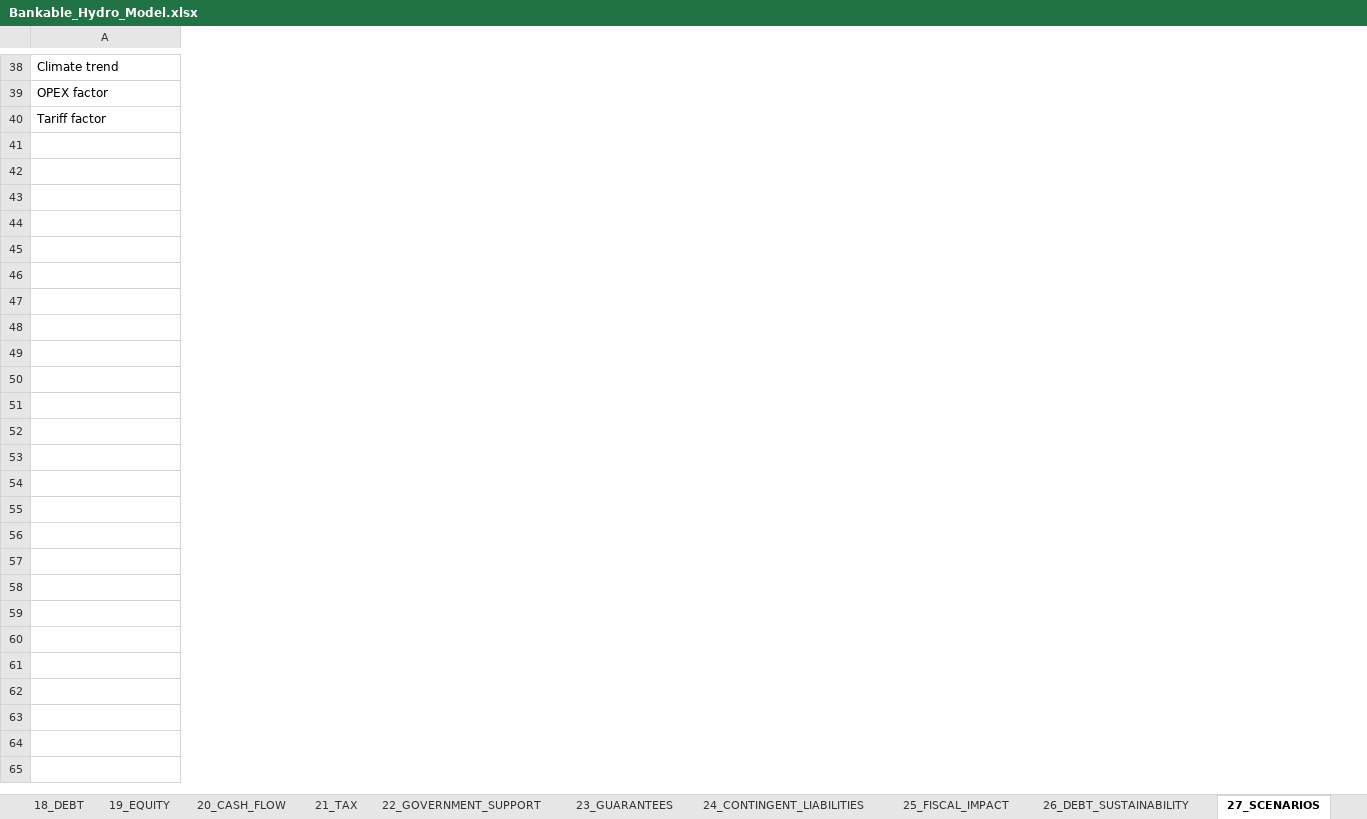
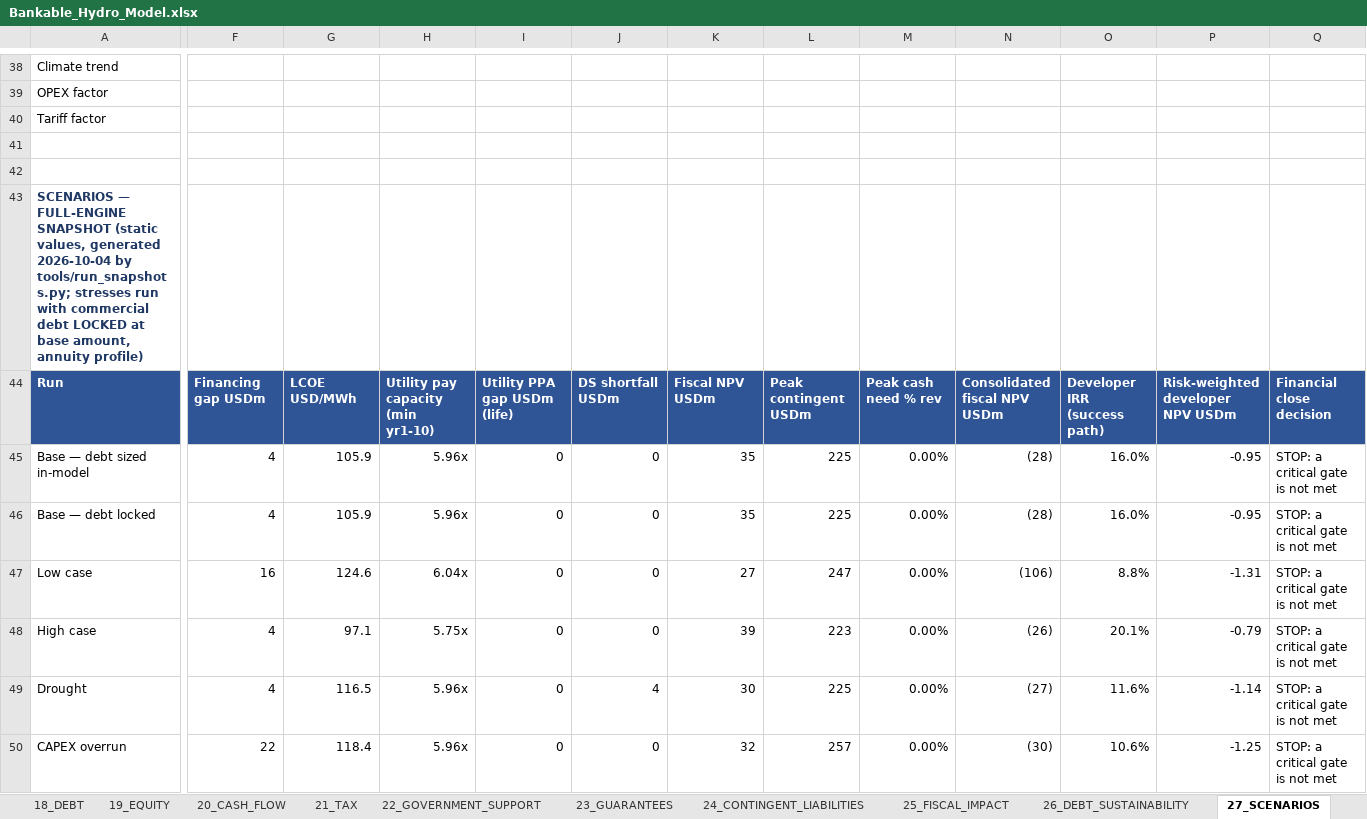
Before and after one commit to boujieka/Boujieka, an Excel workbook: model/Bankable_Hydro_Model.xlsx, sheet 27_SCENARIOS, drawn as a sheet; only a part is shown, gaps mark what is left out; values as stored, in another font and other column widths than the file's, no borders; rows hold the shown columns only; the diff covers the shown part only; the diff names each change by its address in the sheet, - before the commit and + after, or states it on an @@ line.

```diff
--- a/model/Bankable_Hydro_Model.xlsx (sheet 27_SCENARIOS)
+++ b/model/Bankable_Hydro_Model.xlsx (sheet 27_SCENARIOS)
+column F, empty
+column G, empty
+column H, empty
+column I, empty
+column J, empty
+column K, empty
+column L, empty
+column M, empty
+column N, empty
+column O, empty
+column P, empty
+column Q, empty
+row 41: (empty)
+row 42: (empty)
+row 43: SCENARIOS — FULL-ENGINE SNAPSHOT (static values, generated 2026-10-04 by tools/run_snapshots.py; stresses run with commercial debt LOCKED at base amount, annuity profile)
+row 44: Run | Financing gap USDm | LCOE USD/MWh | Utility pay capacity (min yr1-10) | Utility PPA gap USDm (life) | DS shortfall USDm | Fiscal NPV USDm | Peak contingent USDm | Peak cash need % rev | Consolidated fiscal NPV USDm | Developer IRR (success path) | Risk-weighted developer NPV USDm | Financial close decision
+row 45: Base — debt sized in-model | 4 | 105.9 | 5.96x | 0 | 0 | 35 | 225 | 0.00% | (28) | 16.0% | -0.95 | STOP: a critical gate is not met
+row 46: Base — debt locked | 4 | 105.9 | 5.96x | 0 | 0 | 35 | 225 | 0.00% | (28) | 16.0% | -0.95 | STOP: a critical gate is not met
+row 47: Low case | 16 | 124.6 | 6.04x | 0 | 0 | 27 | 247 | 0.00% | (106) | 8.8% | -1.31 | STOP: a critical gate is not met
+row 48: High case | 4 | 97.1 | 5.75x | 0 | 0 | 39 | 223 | 0.00% | (26) | 20.1% | -0.79 | STOP: a critical gate is not met
+row 49: Drought | 4 | 116.5 | 5.96x | 0 | 4 | 30 | 225 | 0.00% | (27) | 11.6% | -1.14 | STOP: a critical gate is not met
+row 50: CAPEX overrun | 22 | 118.4 | 5.96x | 0 | 0 | 32 | 257 | 0.00% | (30) | 10.6% | -1.25 | STOP: a critical gate is not met
```
Also changed, not shown: 10 added rows, 2 added columns and 1 removed column elsewhere in this sheet, sheet 20_CASH_FLOW, sheet 12_UTILITY, sheet 18_DEBT, sheet 07_OPEX, sheet 15_TARIFF, sheet 25_FISCAL_IMPACT, 27 more sheets, formulas that keep their value, charts or pictures, 4 other files.
